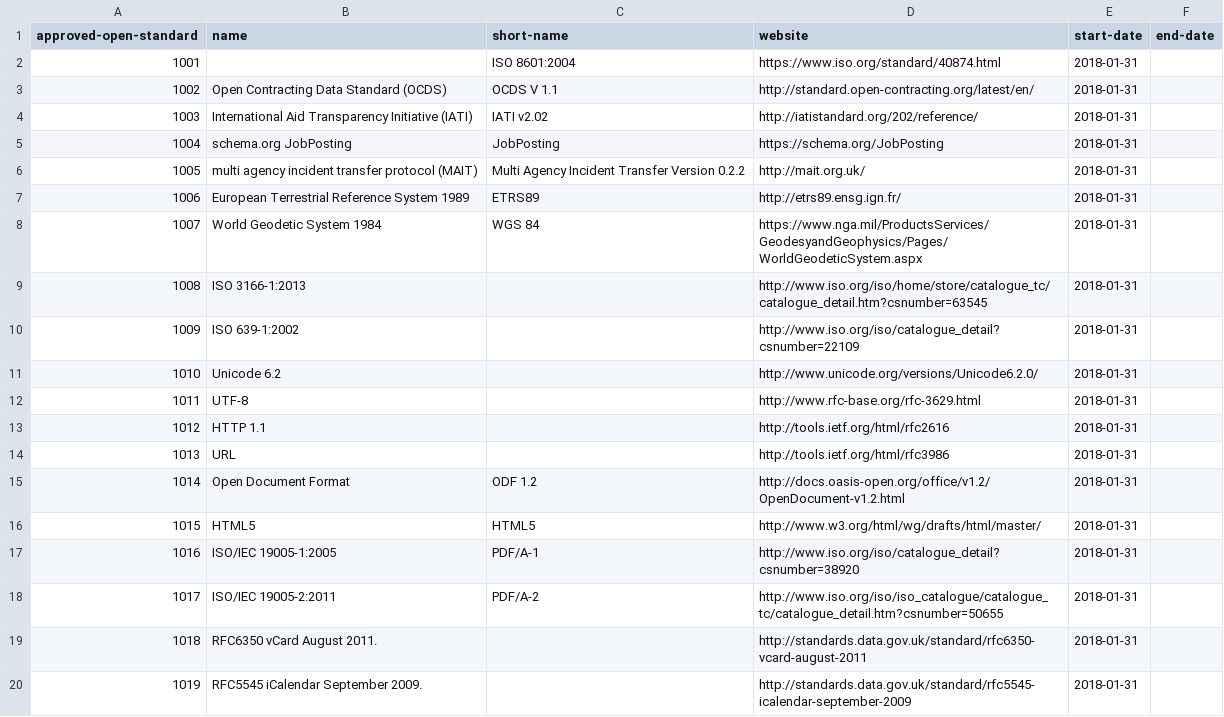
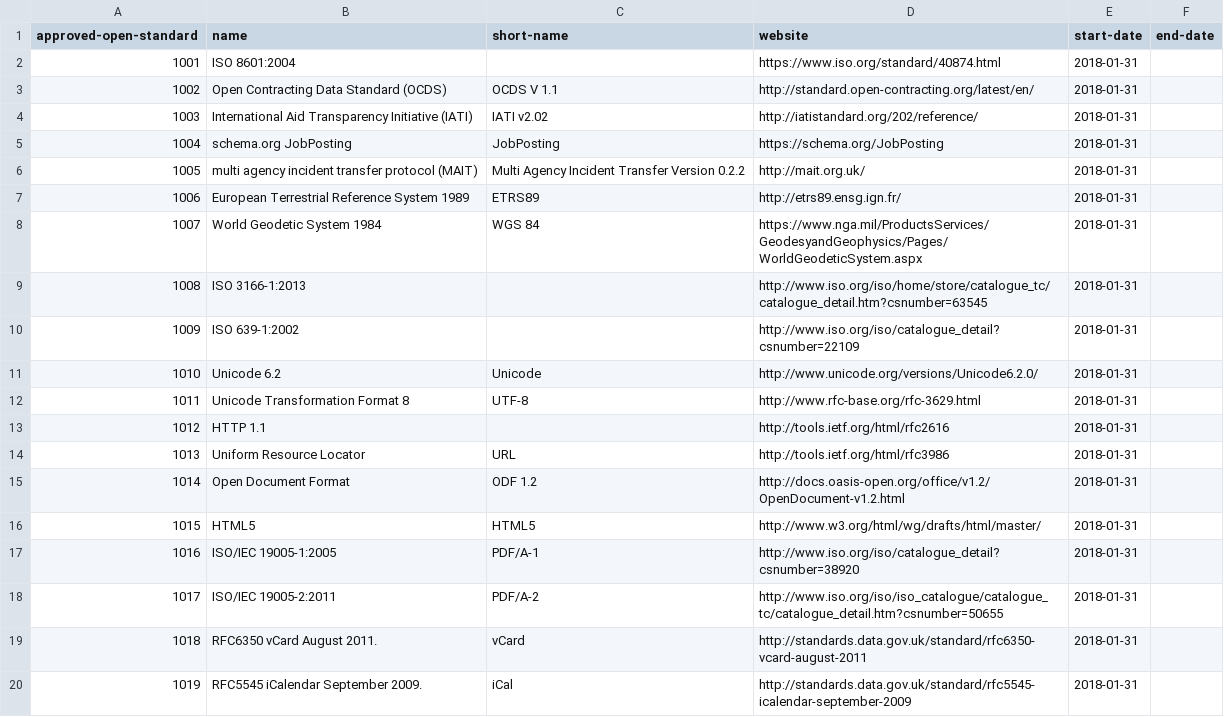
Before and after one commit to openregister/approved-open-standard-guidance, a TSV file: data/approved-open-standard/data.tsv, drawn as a sheet.

Commit message:
updated data inline with custodian  comments

```diff
--- a/data/approved-open-standard/data.tsv
+++ b/data/approved-open-standard/data.tsv
@@ -1,3 +1,3 @@
 approved-open-standard	name	short-name	website	start-date	end-date
-1001		ISO 8601:2004	https://www.iso.org/standard/40874.html	2018-01-31	
+1001	ISO 8601:2004		https://www.iso.org/standard/40874.html	2018-01-31	
 1002	Open Contracting Data Standard (OCDS)	OCDS V 1.1	http://standard.open-contracting.org/latest/en/	2018-01-31	
@@ -10,6 +10,6 @@ approved-open-standard	name	short-name	website	start-date	end-date
 1009	ISO 639-1:2002		http://www.iso.org/iso/catalogue_detail?csnumber=22109	2018-01-31	
-1010	Unicode 6.2		http://www.unicode.org/versions/Unicode6.2.0/	2018-01-31	
-1011	UTF-8		http://www.rfc-base.org/rfc-3629.html	2018-01-31	
+1010	Unicode 6.2	Unicode	http://www.unicode.org/versions/Unicode6.2.0/	2018-01-31	
+1011	Unicode Transformation Format 8	UTF-8	http://www.rfc-base.org/rfc-3629.html	2018-01-31	
 1012	HTTP 1.1		http://tools.ietf.org/html/rfc2616	2018-01-31	
-1013	URL		http://tools.ietf.org/html/rfc3986	2018-01-31	
+1013	Uniform Resource Locator	URL	http://tools.ietf.org/html/rfc3986	2018-01-31	
 1014	Open Document Format	ODF 1.2	http://docs.oasis-open.org/office/v1.2/OpenDocument-v1.2.html	2018-01-31	
@@ -18,3 +18,3 @@ approved-open-standard	name	short-name	website	start-date	end-date
 1017	ISO/IEC 19005-2:2011	PDF/A-2	http://www.iso.org/iso/iso_catalogue/catalogue_tc/catalogue_detail.htm?csnumber=50655	2018-01-31	
-1018	RFC6350 vCard August 2011.		http://standards.data.gov.uk/standard/rfc6350-vcard-august-2011	2018-01-31	
-1019	RFC5545 iCalendar September 2009.		http://standards.data.gov.uk/standard/rfc5545-icalendar-september-2009	2018-01-31	
+1018	RFC6350 vCard August 2011.	vCard	http://standards.data.gov.uk/standard/rfc6350-vcard-august-2011	2018-01-31	
+1019	RFC5545 iCalendar September 2009.	iCal	http://standards.data.gov.uk/standard/rfc5545-icalendar-september-2009	2018-01-31	
```
Also changed, not shown: data/approved-open-standard-guidance/data.tsv.
